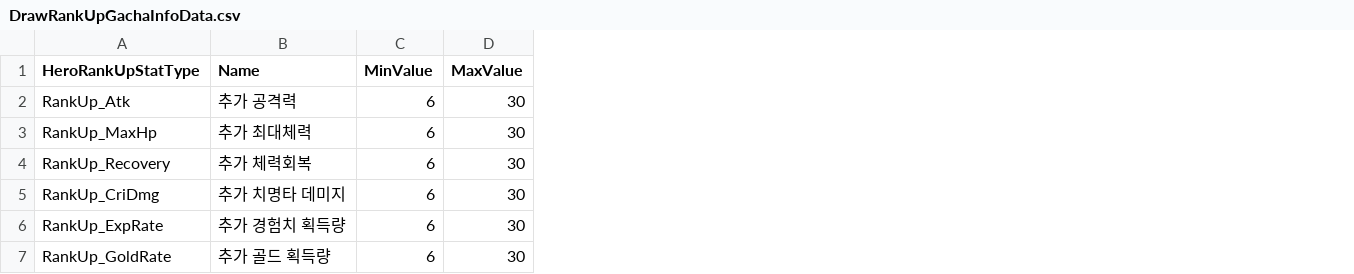
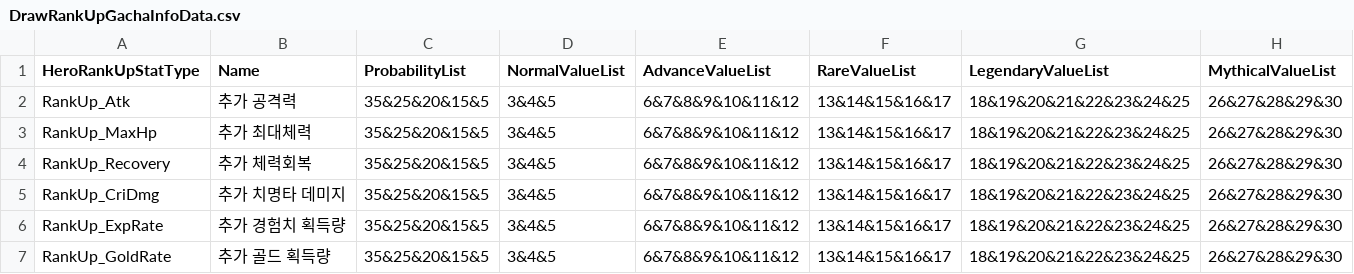
Before and after one commit to K-beomju/P1_Project, a CSV file: P1/Assets/Resources/Data/ExcelData/DrawRankUpGachaInfoData.csv, drawn as a sheet; removed rows and columns are numbered as before the commit, all else as after; the diff names each change by its address in the sheet, - before the commit and + after, or states it on an @@ line.

```diff
--- a/P1/Assets/Resources/Data/ExcelData/DrawRankUpGachaInfoData.csv
+++ b/P1/Assets/Resources/Data/ExcelData/DrawRankUpGachaInfoData.csv
-column C (MinValue), rows 2-7: all 6
-column D (MaxValue), rows 2-7: all 30
+column C (ProbabilityList), rows 2-7: all 35&25&20&15&5
+column D (NormalValueList), rows 2-7: all 3&4&5
+column E (AdvanceValueList), rows 2-7: all 6&7&8&9&10&11&12
+column F (RareValueList), rows 2-7: all 13&14&15&16&17
+column G (LegendaryValueList), rows 2-7: all 18&19&20&21&22&23&24&25
+column H (MythicalValueList), rows 2-7: all 26&27&28&29&30
```
Also changed, not shown: 30 other files.
